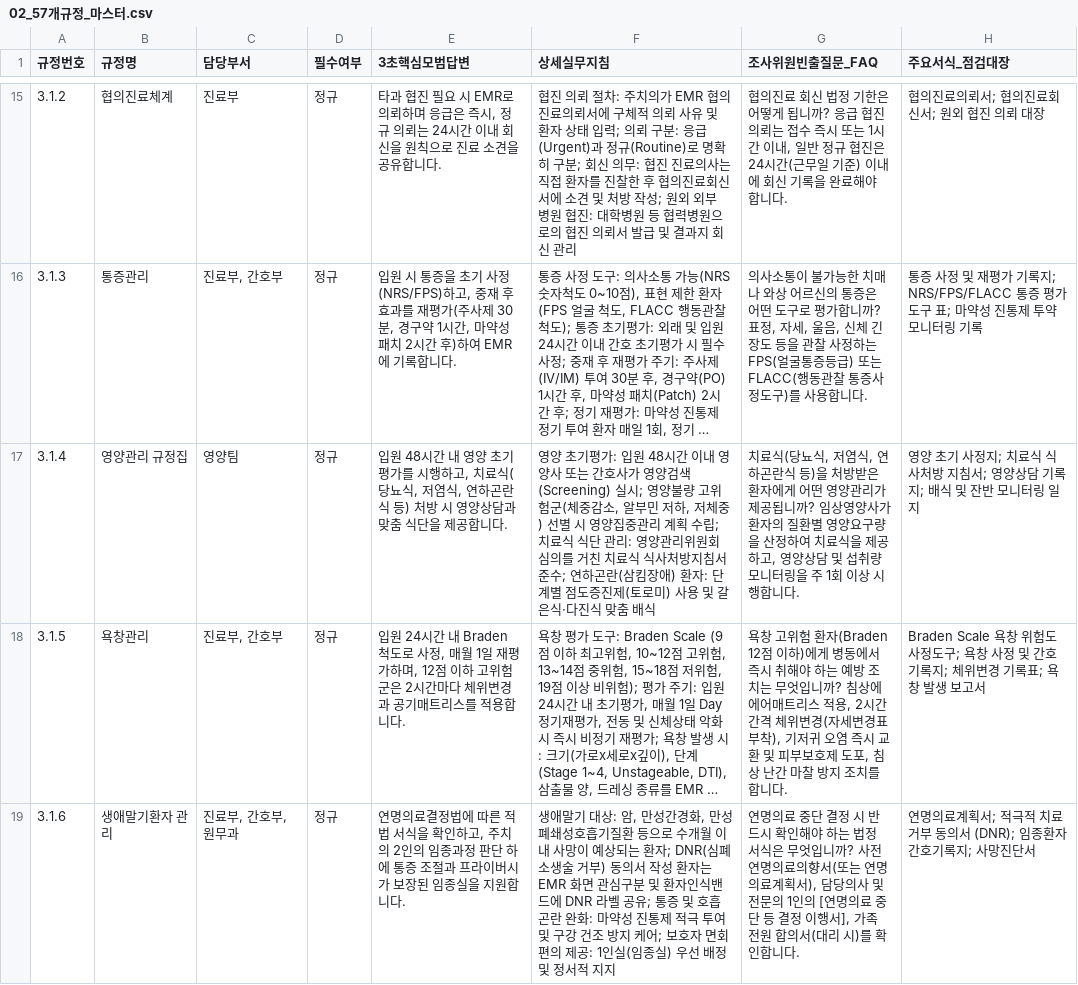
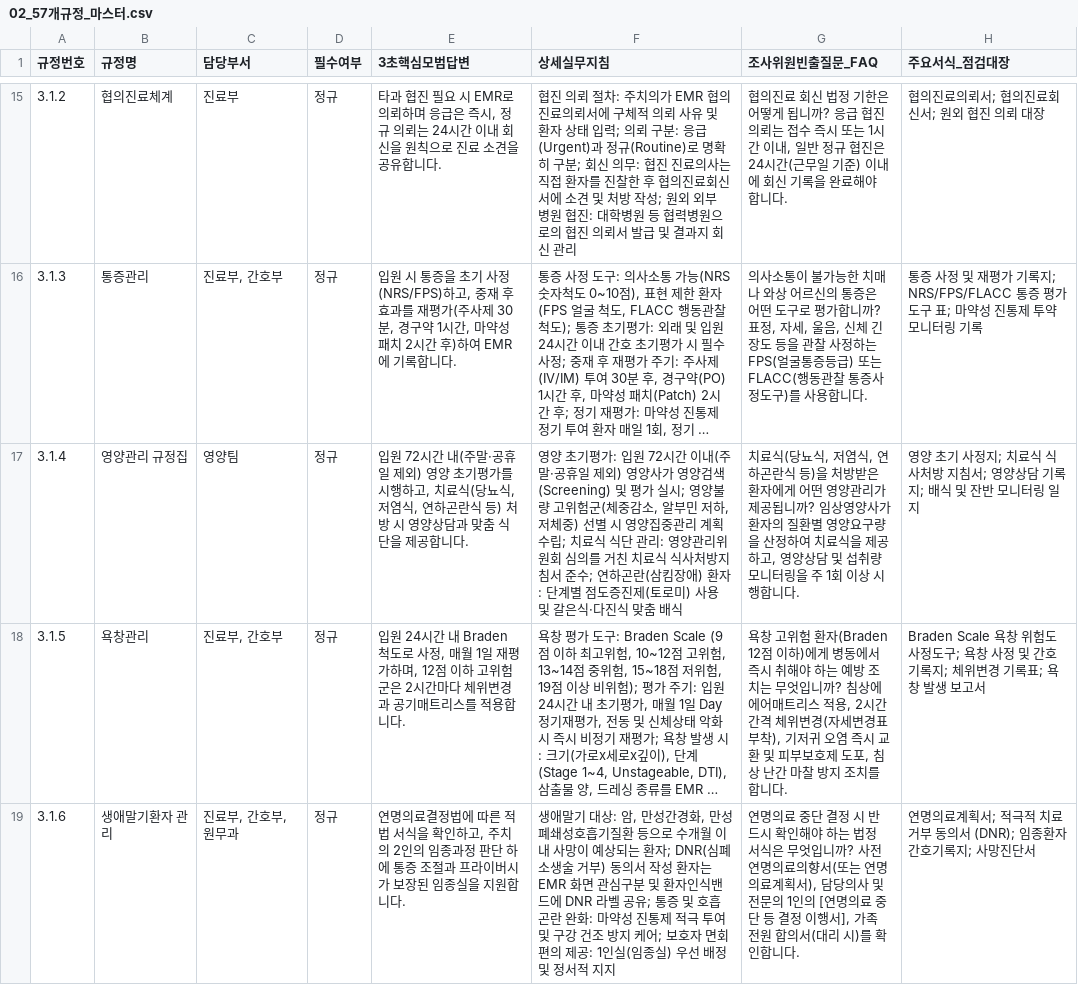
Before and after one commit to kisayo11/nature-q-pocket, a CSV file: google_sheets/02_57개규정_마스터.csv, drawn as a sheet; only a part is shown, gaps mark what is left out; long unchanged cells end in …; the diff names each change by its address in the sheet, - before the commit and + after, or states it on an @@ line.

Commit message:
fix(nutrition): 영양 초기평가 완료 기한 72시간 정합성 동기화
- hwp_source/4주기 요양병원인증 교육 핸드북(네이처요양병원)_완료.hwpx 갱신 반영
- app/public/nature_handbook_print.pdf 최신 소책자 PDF 재추출 (P.15, P.66 영양 초기평가 72시간 반영)
- scripts/build_authentic_master.cjs (3.1.4 영양관리 72시간 이내 반영)
- app/src/data/goldenNumbers.json (영양 초기평가 48시간 -> 72시간 이내 갱신)
- app/src/data/quizData.json (해설 문구 72시간 최신화)
- 웹앱 rulesData.json, TSV, CSV, deptUtils.js 전체 파이프라인 동기화

```diff
--- a/google_sheets/02_57개규정_마스터.csv
+++ b/google_sheets/02_57개규정_마스터.csv
-E17 (3초핵심모범답변): 입원 48시간 내 영양 초…
+E17 (3초핵심모범답변): 입원 72시간 내(주말·공휴일 제외) 영양 초…
-F17 (상세실무지침): …: 입원 48시간 이내 영양사 또는 간호사가 영양검색(Screening) 실시; 영…
+F17 (상세실무지침): …: 입원 72시간 이내(주말·공휴일 제외) 영양사가 영양검색(Screening) 및 평가 실시; 영…
```
Also changed, not shown: google_sheets/02_57개규정_마스터.tsv, 9 other files.
